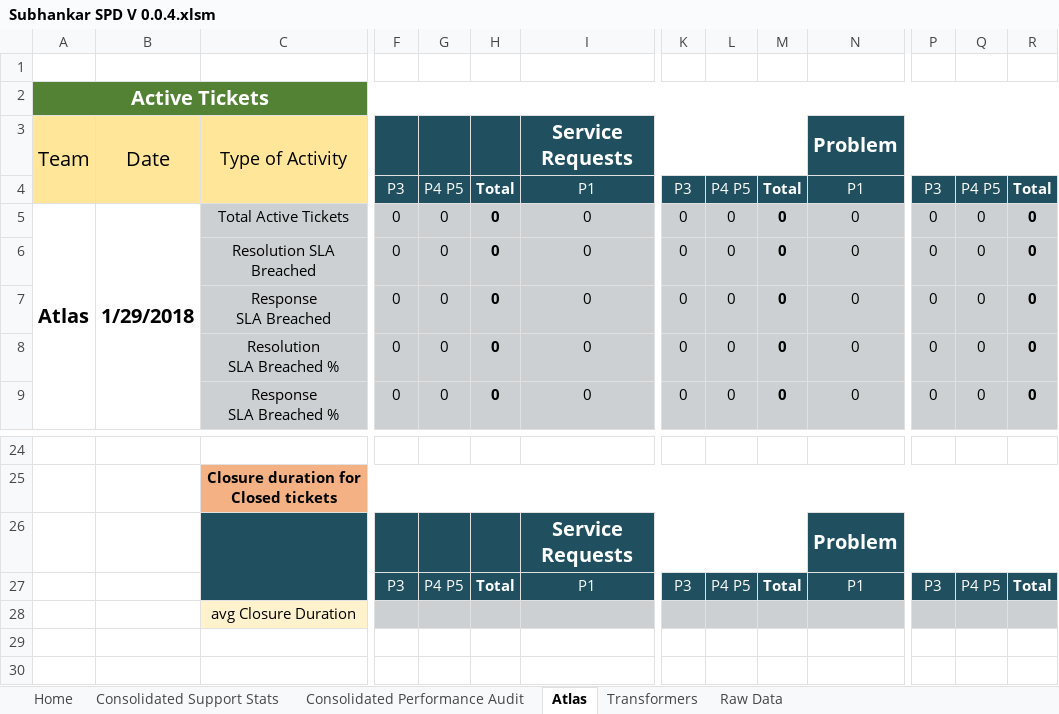
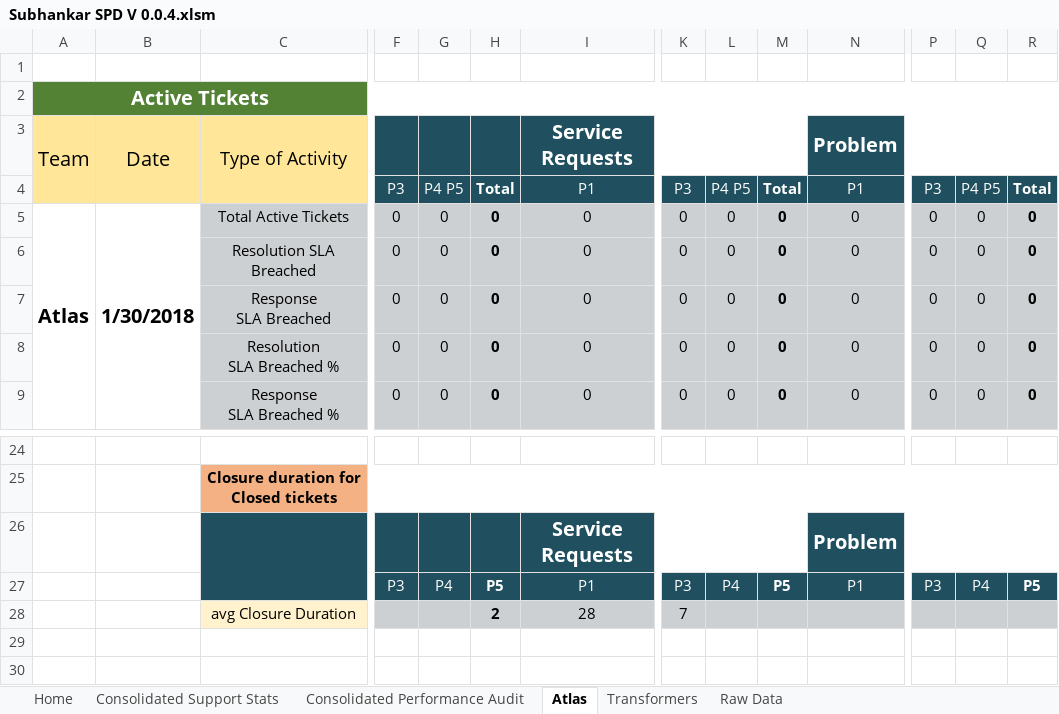
Before and after one commit to Decoder-Paul/MSP-Dashboard, an Excel workbook: Subhankar SPD V 0.0.4.xlsm, sheet Atlas, drawn as a sheet; only a part is shown, gaps mark what is left out; values as stored, in another font and other column widths than the file's, no borders; removed rows and columns are numbered as before the commit, all else as after; rows hold the shown columns only; the diff names each change by its address in the sheet, - before the commit and + after, or states it on an @@ line.

```diff
--- a/Subhankar SPD V 0.0.4.xlsm (sheet Atlas)
+++ b/Subhankar SPD V 0.0.4.xlsm (sheet Atlas)
-B5: 1/29/2018
+B5: 1/30/2018
-G27: P4 P5
+G27: P4
-H27: Total
+H27: P5
-L27: P4 P5
+L27: P4
-M27: Total
+M27: P5
-Q27: P4 P5
+Q27: P4
-R27: Total
+R27: P5
-row 28:  |  | avg Closure Duration
+row 28:  |  | avg Closure Duration |  |  | 2 | 28 | 7
```
Also changed, not shown: sheet Consolidated Support Stats, sheet Transformers, sheet Raw Data, charts or pictures, 2 other files.
